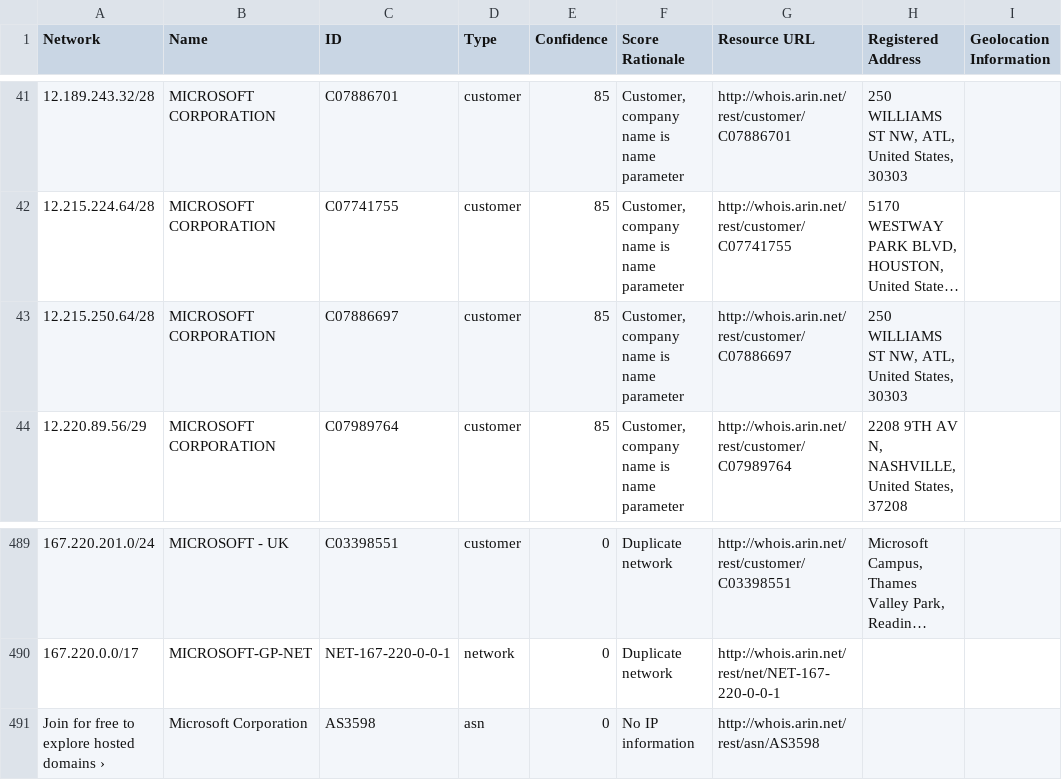
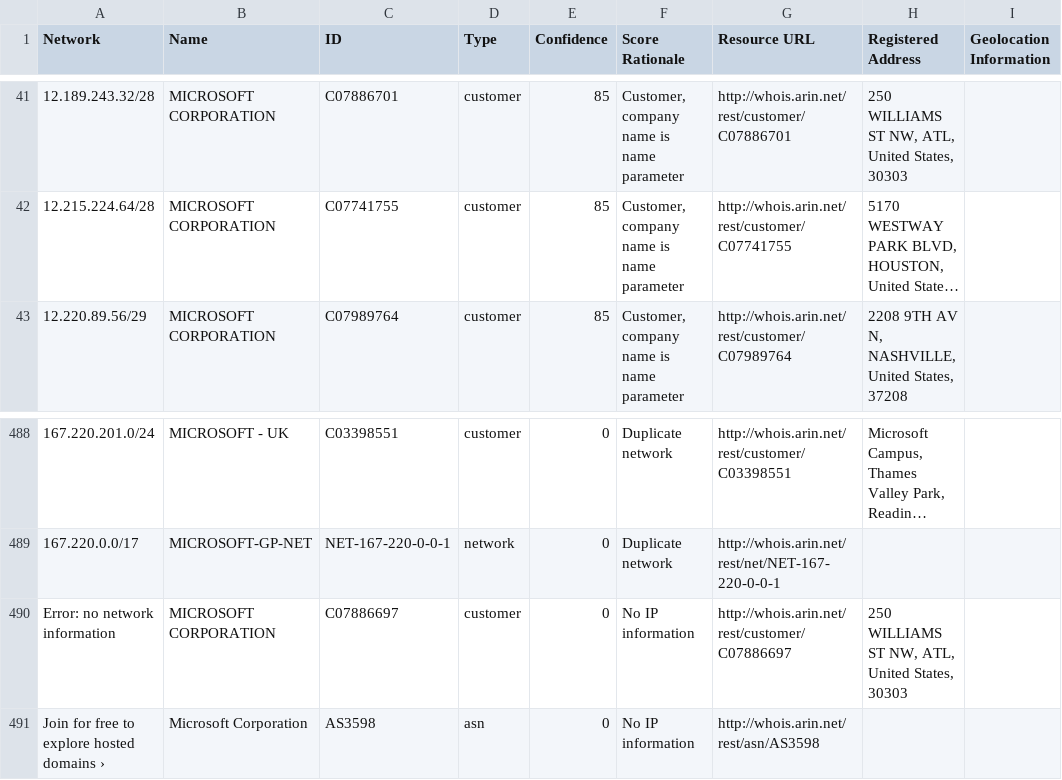
Before and after one commit to venkataramanab/NetblockTool, a CSV file: data/Microsoft.csv, drawn as a sheet; only a part is shown, gaps mark what is left out; long unchanged cells end in …; removed rows and columns are numbered as before the commit, all else as after; the diff names each change by its address in the sheet, - before the commit and + after, or states it on an @@ line.

```diff
--- a/data/Microsoft.csv
+++ b/data/Microsoft.csv
-row 43: 12.215.250.64/28 | MICROSOFT CORPORATION | C07886697 | customer | 85 | Customer, company name is name parameter | http://whois.arin.net/rest/customer/C07886697 | 250 WILLIAMS ST NW, ATL, United States, 30303
+row 490: Error: no network information | MICROSOFT CORPORATION | C07886697 | customer | 0 | No IP information | http://whois.arin.net/rest/customer/C07886697 | 250 WILLIAMS ST NW, ATL, United States, 30303
```
